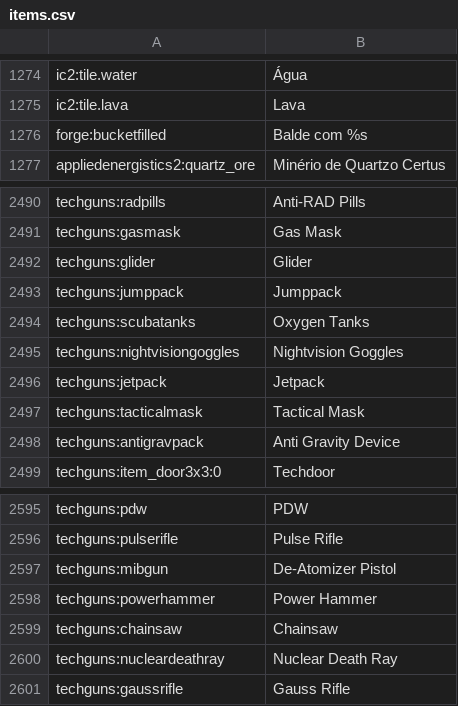
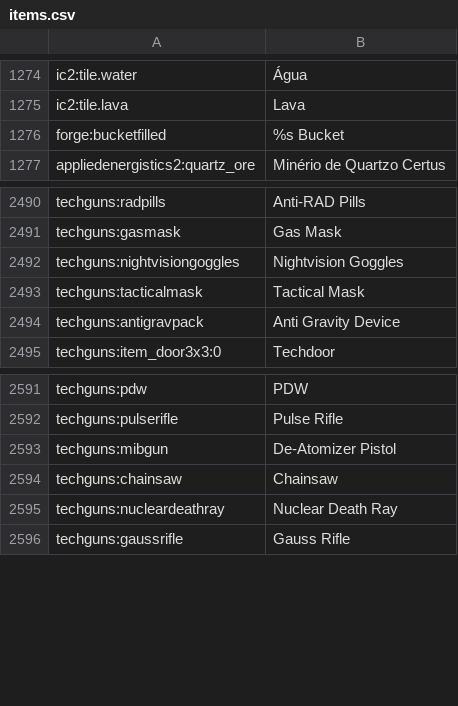
Before and after one commit to gustavoalvees/arcadius_wasteland, a CSV file: config/AppliedEnergistics2/items.csv, drawn as a sheet; only a part is shown, gaps mark what is left out.

```diff
--- a/config/AppliedEnergistics2/items.csv
+++ b/config/AppliedEnergistics2/items.csv
@@ -1275,3 +1275,3 @@ ic2:tile.water, Água
 ic2:tile.lava, Lava
-forge:bucketfilled, Balde com %s
+forge:bucketfilled, %s Bucket
 appliedenergistics2:quartz_ore, Minério de Quartzo Certus
@@ -2491,7 +2491,3 @@ techguns:radpills, Anti-RAD Pills
 techguns:gasmask, Gas Mask
-techguns:glider, Glider
-techguns:jumppack, Jumppack
-techguns:scubatanks, Oxygen Tanks
 techguns:nightvisiongoggles, Nightvision Goggles
-techguns:jetpack, Jetpack
 techguns:tacticalmask, Tactical Mask
@@ -2597,3 +2593,2 @@ techguns:pulserifle, Pulse Rifle
 techguns:mibgun, De-Atomizer Pistol
-techguns:powerhammer, Power Hammer
 techguns:chainsaw, Chainsaw
```
Also changed, not shown: 9 other files.
